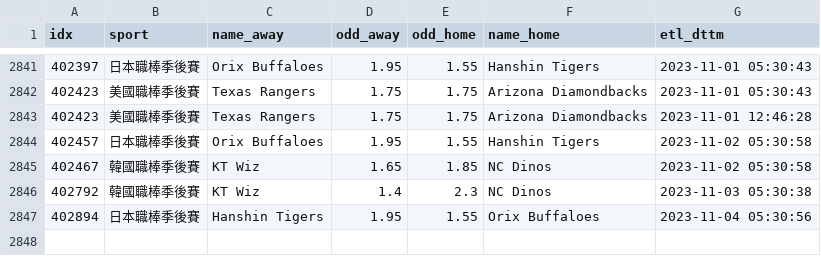
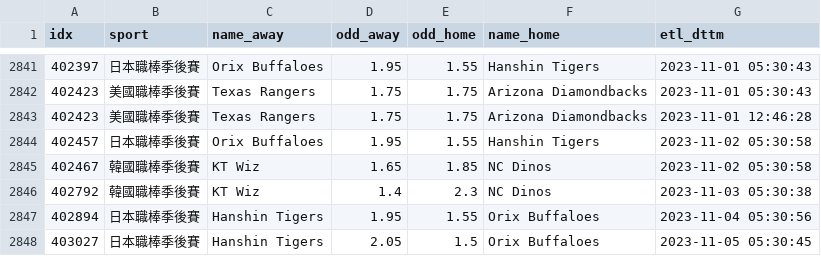
Before and after one commit to achilles0926/tw_sport_lottery, a CSV file: twsl_baseball_odds_backup.csv, drawn as a sheet; only a part is shown, gaps mark what is left out; the diff names each change by its address in the sheet, - before the commit and + after, or states it on an @@ line.

```diff
--- a/twsl_baseball_odds_backup.csv
+++ b/twsl_baseball_odds_backup.csv
+row 2848: 403027 | 日本職棒季後賽 | Hanshin Tigers | 2.05 | 1.5 | Orix Buffaloes | 2023-11-05 05:30:45
```
Also changed, not shown: twsl_baseball_odds_base.csv, 1 other file.
